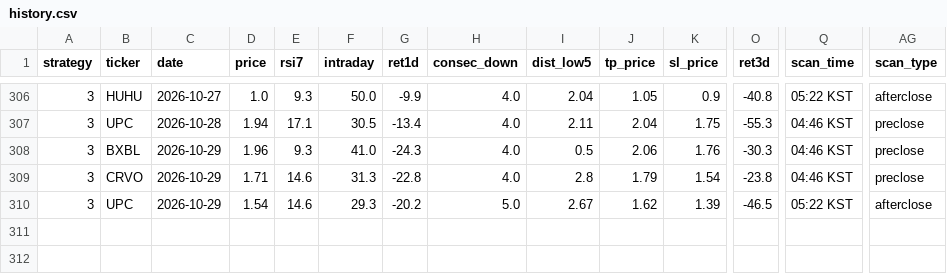
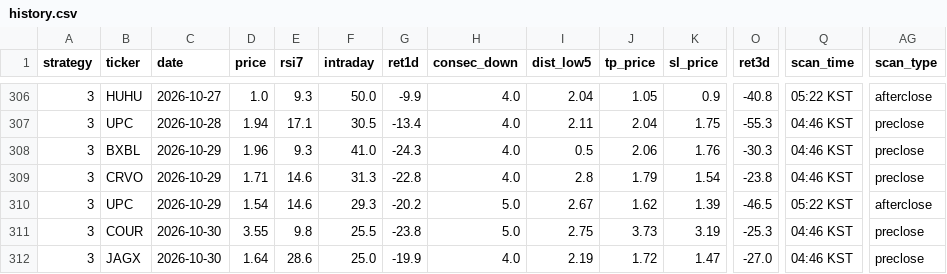
Before and after one commit to jayc950807/surge-scanner, a CSV file: data/history.csv, drawn as a sheet; only a part is shown, gaps mark what is left out; rows hold the shown columns only; the diff names each change by its address in the sheet, - before the commit and + after, or states it on an @@ line.

```diff
--- a/data/history.csv
+++ b/data/history.csv
+row 311: 3 | COUR | 2026-10-30 | 3.55 | 9.8 | 25.5 | -23.8 | 5.0 | 2.75 | 3.73 | 3.19 | -25.3 | 04:46 KST | preclose
+row 312: 3 | JAGX | 2026-10-30 | 1.64 | 28.6 | 25.0 | -19.9 | 4.0 | 2.19 | 1.72 | 1.47 | -27.0 | 04:46 KST | preclose
```
Also changed, not shown: data/live_trades.csv, data/open_positions.csv, 2 other files.
